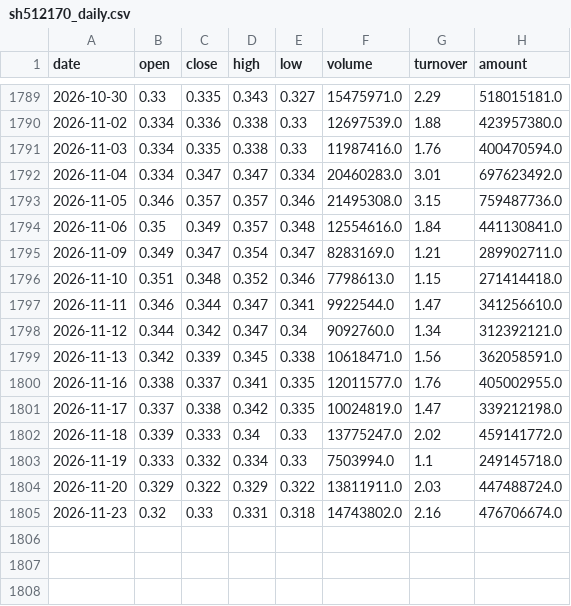
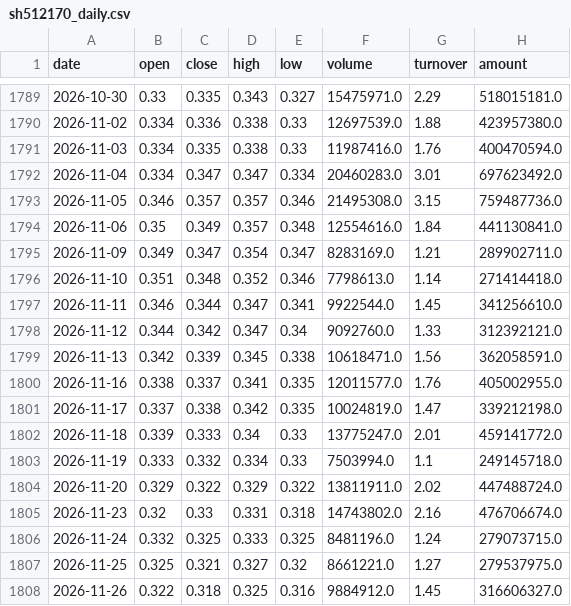
Before and after one commit to zhouyy858/BRJY_optimized, a CSV file: data/sh512170_daily.csv, drawn as a sheet; only a part is shown, gaps mark what is left out.

```diff
--- a/data/sh512170_daily.csv
+++ b/data/sh512170_daily.csv
@@ -1795,5 +1795,5 @@
 2026-11-09,0.349,0.347,0.354,0.347,8283169.0,1.21,289902711.0
-2026-11-10,0.351,0.348,0.352,0.346,7798613.0,1.15,271414418.0
-2026-11-11,0.346,0.344,0.347,0.341,9922544.0,1.47,341256610.0
-2026-11-12,0.344,0.342,0.347,0.34,9092760.0,1.34,312392121.0
+2026-11-10,0.351,0.348,0.352,0.346,7798613.0,1.14,271414418.0
+2026-11-11,0.346,0.344,0.347,0.341,9922544.0,1.45,341256610.0
+2026-11-12,0.344,0.342,0.347,0.34,9092760.0,1.33,312392121.0
 2026-11-13,0.342,0.339,0.345,0.338,10618471.0,1.56,362058591.0
@@ -1801,5 +1801,8 @@
 2026-11-17,0.337,0.338,0.342,0.335,10024819.0,1.47,339212198.0
-2026-11-18,0.339,0.333,0.34,0.33,13775247.0,2.02,459141772.0
+2026-11-18,0.339,0.333,0.34,0.33,13775247.0,2.01,459141772.0
 2026-11-19,0.333,0.332,0.334,0.33,7503994.0,1.1,249145718.0
-2026-11-20,0.329,0.322,0.329,0.322,13811911.0,2.03,447488724.0
+2026-11-20,0.329,0.322,0.329,0.322,13811911.0,2.02,447488724.0
 2026-11-23,0.32,0.33,0.331,0.318,14743802.0,2.16,476706674.0
+2026-11-24,0.332,0.325,0.333,0.325,8481196.0,1.24,279073715.0
+2026-11-25,0.325,0.321,0.327,0.32,8661221.0,1.27,279537975.0
+2026-11-26,0.322,0.318,0.325,0.316,9884912.0,1.45,316606327.0
```
Also changed, not shown: data/sh512010_daily.csv, data/ths_gene_sequencing_daily.csv, 2 other files.
